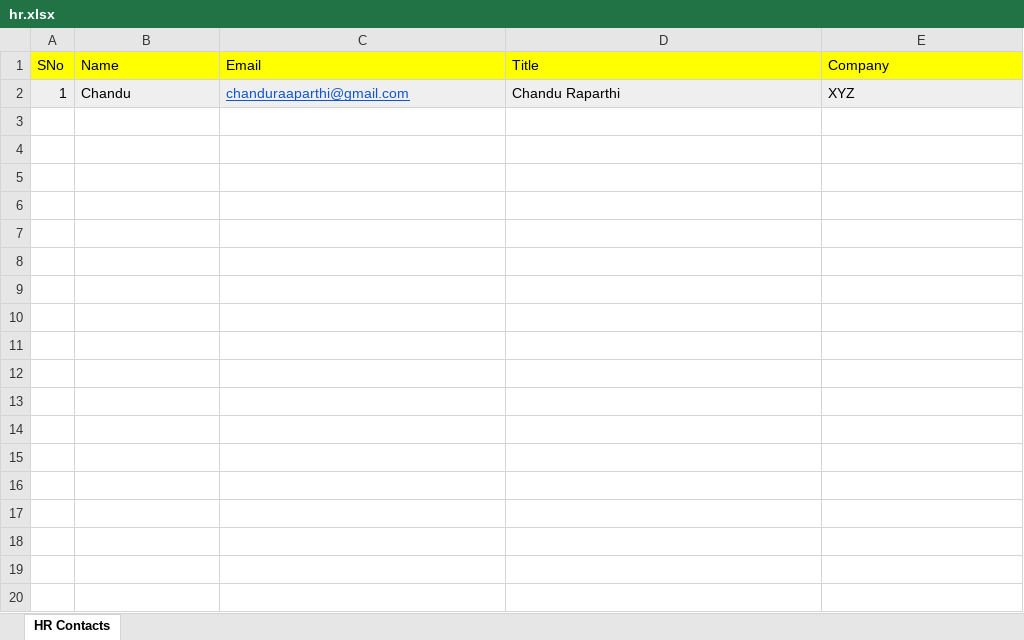
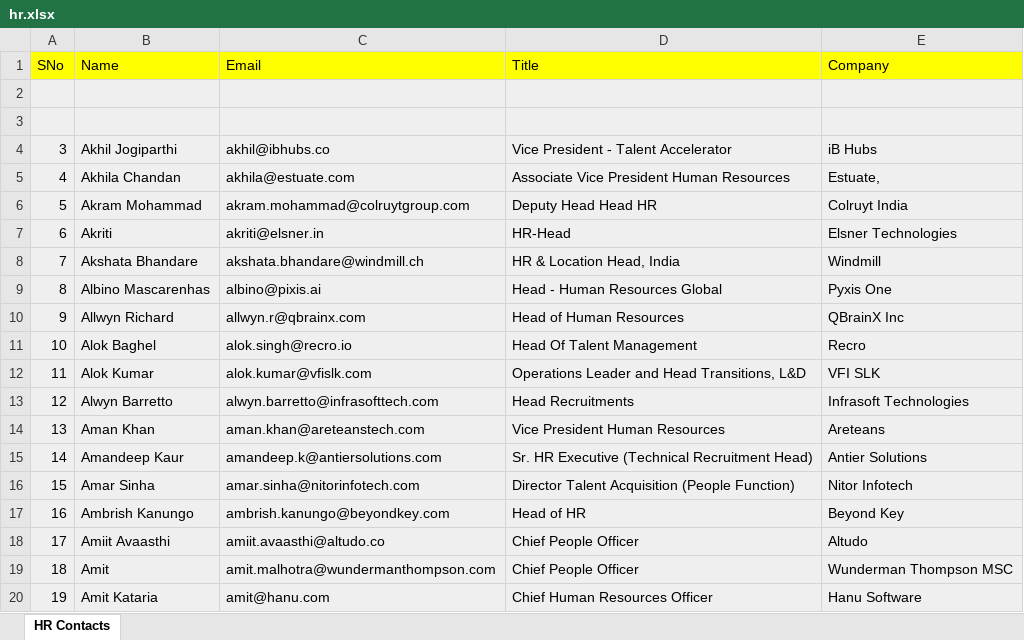
Before and after one commit to ChanduRaaparthi21/Automatic-Email-Sender-Hr, an Excel workbook: src/main/resources/hr.xlsx, sheet HR Contacts, drawn as a sheet; only a part is shown; values as stored, in another font and other column widths than the file's, no borders; the diff covers the shown part only; the diff names each change by its address in the sheet, - before the commit and + after, or states it on an @@ line.

```diff
--- a/src/main/resources/hr.xlsx (sheet HR Contacts)
+++ b/src/main/resources/hr.xlsx (sheet HR Contacts)
-row 2: 1 | Chandu | chanduraaparthi@gmail.com | Chandu Raparthi | XYZ
+row 2: (empty)
+row 3: (empty)
+row 4: 3 | Akhil Jogiparthi | akhil@ibhubs.co | Vice President - Talent Accelerator | iB Hubs
+row 5: 4 | Akhila Chandan | akhila@estuate.com | Associate Vice President Human Resources | Estuate,
+row 6: 5 | Akram Mohammad | akram.mohammad@colruytgroup.com | Deputy Head Head HR | Colruyt India
+row 7: 6 | Akriti | akriti@elsner.in | HR-Head | Elsner Technologies
+row 8: 7 | Akshata Bhandare | akshata.bhandare@windmill.ch | HR & Location Head, India | Windmill
+row 9: 8 | Albino Mascarenhas | albino@pixis.ai | Head - Human Resources Global | Pyxis One
+row 10: 9 | Allwyn Richard | allwyn.r@qbrainx.com | Head of Human Resources | QBrainX Inc
+row 11: 10 | Alok Baghel | alok.singh@recro.io | Head Of Talent Management | Recro
+row 12: 11 | Alok Kumar | alok.kumar@vfislk.com | Operations Leader and Head Transitions, L&D | VFI SLK
+row 13: 12 | Alwyn Barretto | alwyn.barretto@infrasofttech.com | Head Recruitments | Infrasoft Technologies
+row 14: 13 | Aman Khan | aman.khan@areteanstech.com | Vice President Human Resources | Areteans
+row 15: 14 | Amandeep Kaur | amandeep.k@antiersolutions.com | Sr. HR Executive (Technical Recruitment Head) | Antier Solutions
+row 16: 15 | Amar Sinha | amar.sinha@nitorinfotech.com | Director Talent Acquisition (People Function) | Nitor Infotech
+row 17: 16 | Ambrish Kanungo | ambrish.kanungo@beyondkey.com | Head of HR | Beyond Key
+row 18: 17 | Amiit Avaasthi | amiit.avaasthi@altudo.co | Chief People Officer | Altudo
+row 19: 18 | Amit | amit.malhotra@wundermanthompson.com | Chief People Officer | Wunderman Thompson MSC
+row 20: 19 | Amit Kataria | amit@hanu.com | Chief Human Resources Officer | Hanu Software
```
Also changed, not shown: 280 added rows elsewhere in this sheet, 8 other files.
